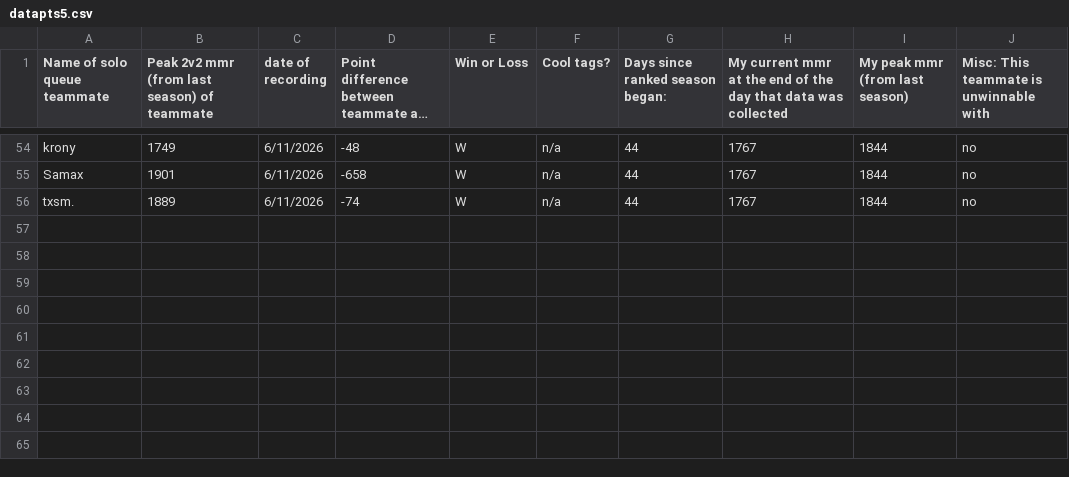
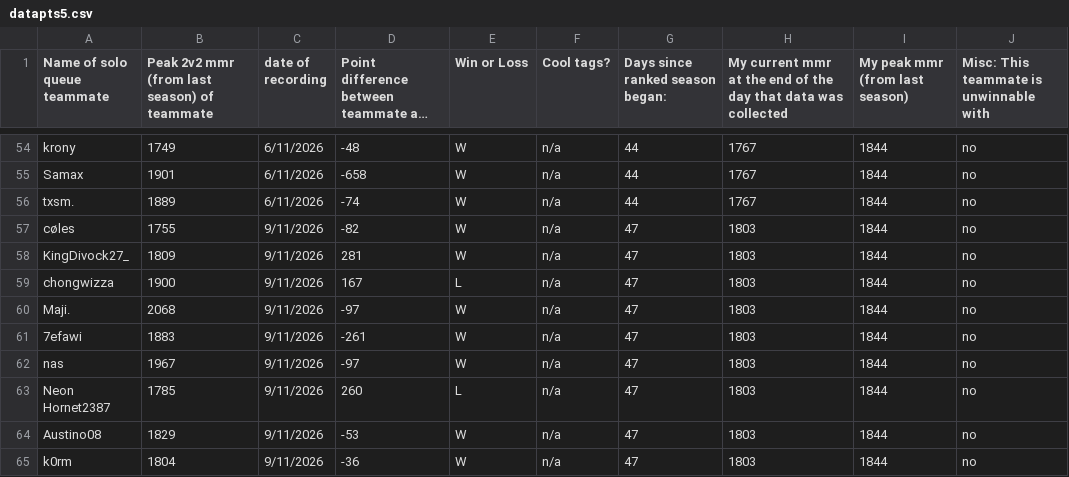
Before and after one commit to S-Jashan/DearData, a CSV file: datapoints/datapts5.csv, drawn as a sheet; only a part is shown, gaps mark what is left out; long unchanged cells end in …; the diff names each change by its address in the sheet, - before the commit and + after, or states it on an @@ line.

Commit message:
Added 9 data points (65)

```diff
--- a/datapoints/datapts5.csv
+++ b/datapoints/datapts5.csv
+row 57: cøles | 1755 | 9/11/2026 | -82 | W | n/a | 47 | 1803 | 1844 | no
+row 58: KingDivock27_ | 1809 | 9/11/2026 | 281 | W | n/a | 47 | 1803 | 1844 | no
+row 59: chongwizza | 1900 | 9/11/2026 | 167 | L | n/a | 47 | 1803 | 1844 | no
+row 60: Maji. | 2068 | 9/11/2026 | -97 | W | n/a | 47 | 1803 | 1844 | no
+row 61: 7efawi | 1883 | 9/11/2026 | -261 | W | n/a | 47 | 1803 | 1844 | no
+row 62: nas | 1967 | 9/11/2026 | -97 | W | n/a | 47 | 1803 | 1844 | no
+row 63: Neon Hornet2387 | 1785 | 9/11/2026 | 260 | L | n/a | 47 | 1803 | 1844 | no
+row 64: Austino08 | 1829 | 9/11/2026 | -53 | W | n/a | 47 | 1803 | 1844 | no
+row 65: k0rm | 1804 | 9/11/2026 | -36 | W | n/a | 47 | 1803 | 1844 | no
```
